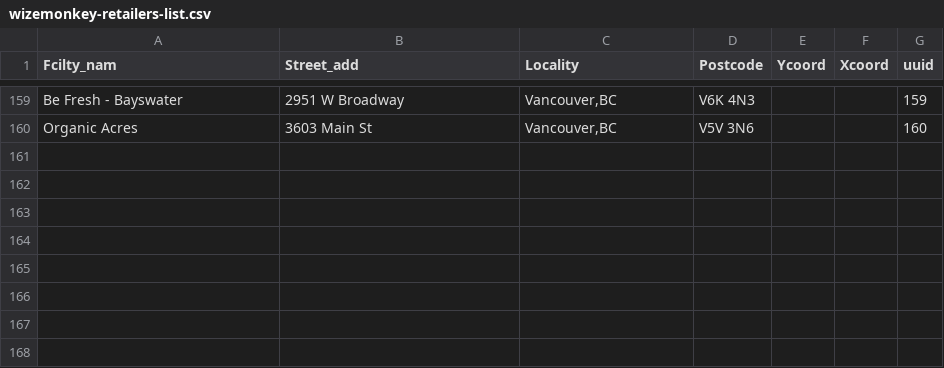
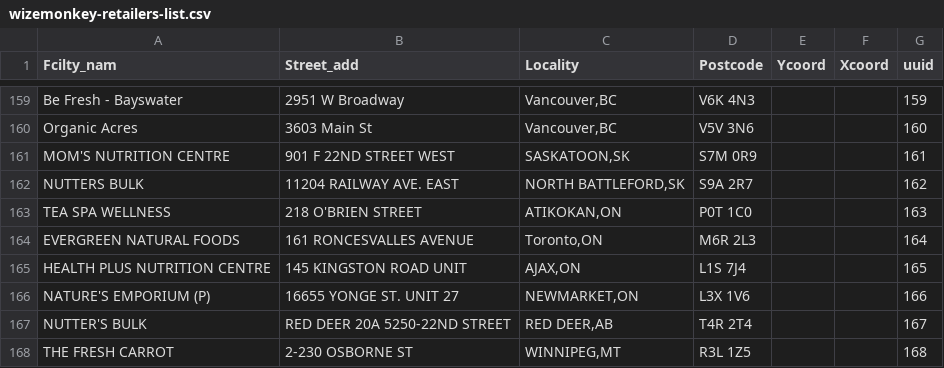
Before and after one commit to drinkwize/StoreData, a CSV file: wizemonkey-retailers-list.csv, drawn as a sheet; only a part is shown, gaps mark what is left out.

Commit message:
Update wizemonkey-retailers-list.csv

```diff
--- a/wizemonkey-retailers-list.csv
+++ b/wizemonkey-retailers-list.csv
@@ -160 +160,9 @@
 "Organic Acres","3603 Main St","Vancouver,BC","V5V 3N6","","","160"
+"MOM'S NUTRITION CENTRE","901 F 22ND STREET WEST","SASKATOON,SK","S7M 0R9","","","161"
+"NUTTERS BULK","11204 RAILWAY AVE. EAST","NORTH BATTLEFORD,SK","S9A 2R7","","","162"
+"TEA SPA WELLNESS","218 O'BRIEN STREET","ATIKOKAN,ON","P0T 1C0","","","163"
+"EVERGREEN NATURAL FOODS","161 RONCESVALLES AVENUE","Toronto,ON","M6R 2L3","","","164"
+"HEALTH PLUS NUTRITION CENTRE","145 KINGSTON ROAD UNIT","AJAX,ON","L1S 7J4","","","165"
+"NATURE'S EMPORIUM (P)","16655 YONGE ST. UNIT 27","NEWMARKET,ON","L3X 1V6","","","166"
+"NUTTER'S BULK","RED DEER	20A 5250-22ND STREET","RED DEER,AB","T4R 2T4","","","167"
+"THE FRESH CARROT","2-230 OSBORNE ST","WINNIPEG,MT","R3L 1Z5","","","168"
```
